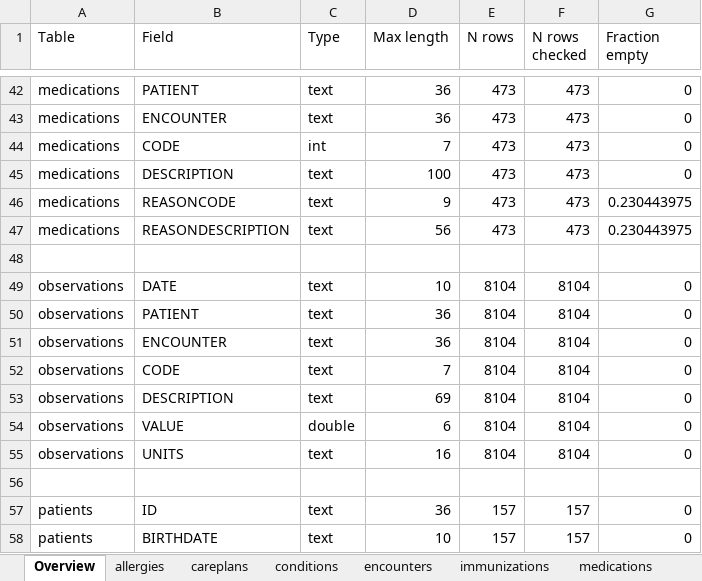
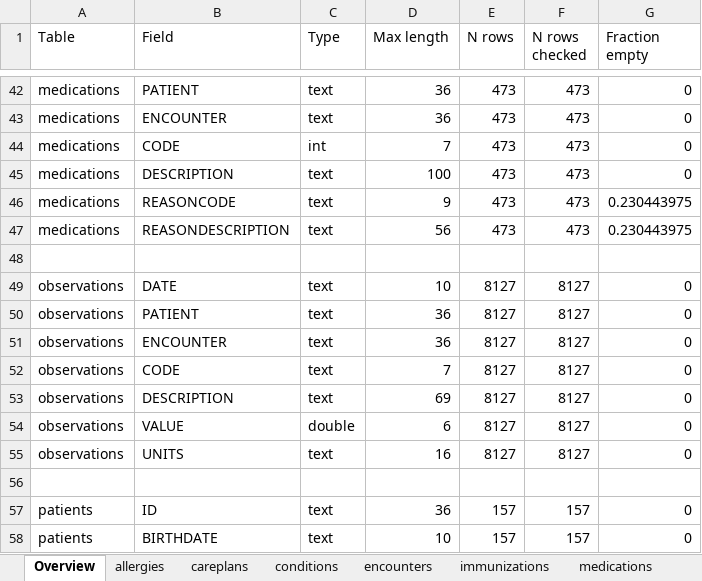
Before and after one commit to tsuyoikaze/WhiteRabbit-new-GUI, an Excel workbook: ScanReport.xlsx, sheet Overview, drawn as a sheet; only a part is shown, gaps mark what is left out; values as stored, in another font and other column widths than the file's, no borders; the diff names each change by its address in the sheet, - before the commit and + after, or states it on an @@ line.

```diff
--- a/ScanReport.xlsx (sheet Overview)
+++ b/ScanReport.xlsx (sheet Overview)
-E49:E55 (N rows): 8104
+E49:E55 (N rows): 8127
-F49:F55 (N rows checked): 8104
+F49:F55 (N rows checked): 8127
```
Also changed, not shown: sheet observations, sheet immunizations, sheet careplans, sheet conditions, sheet allergies, 2 other files.
